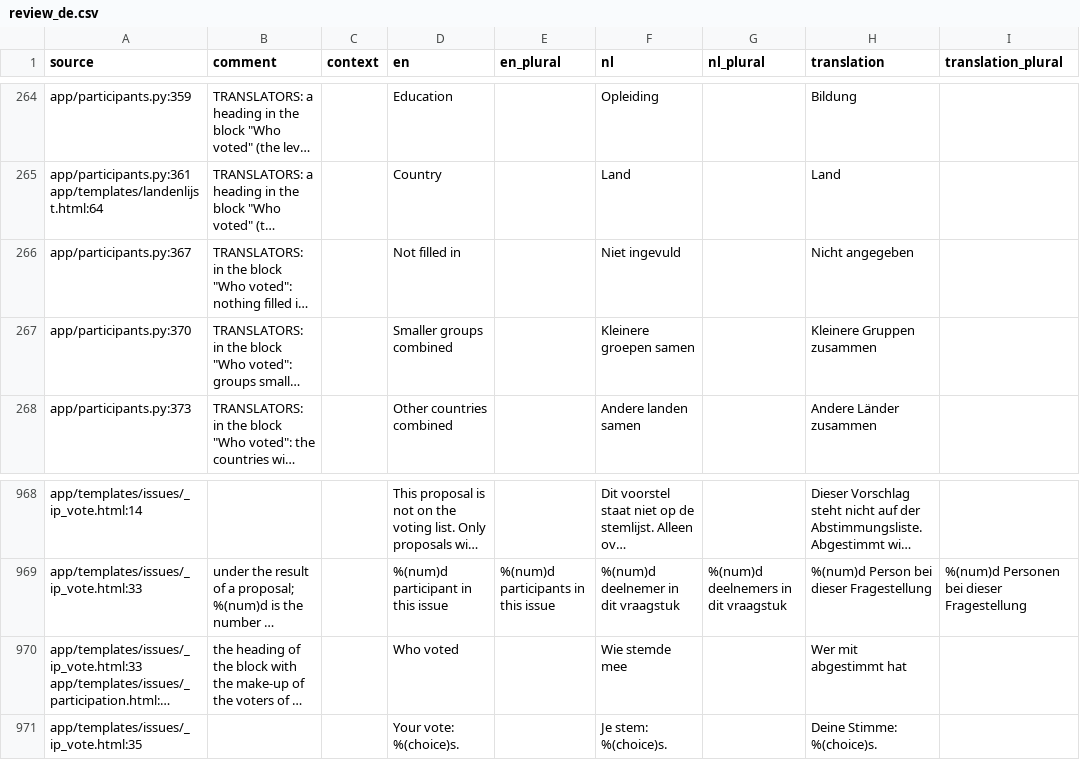
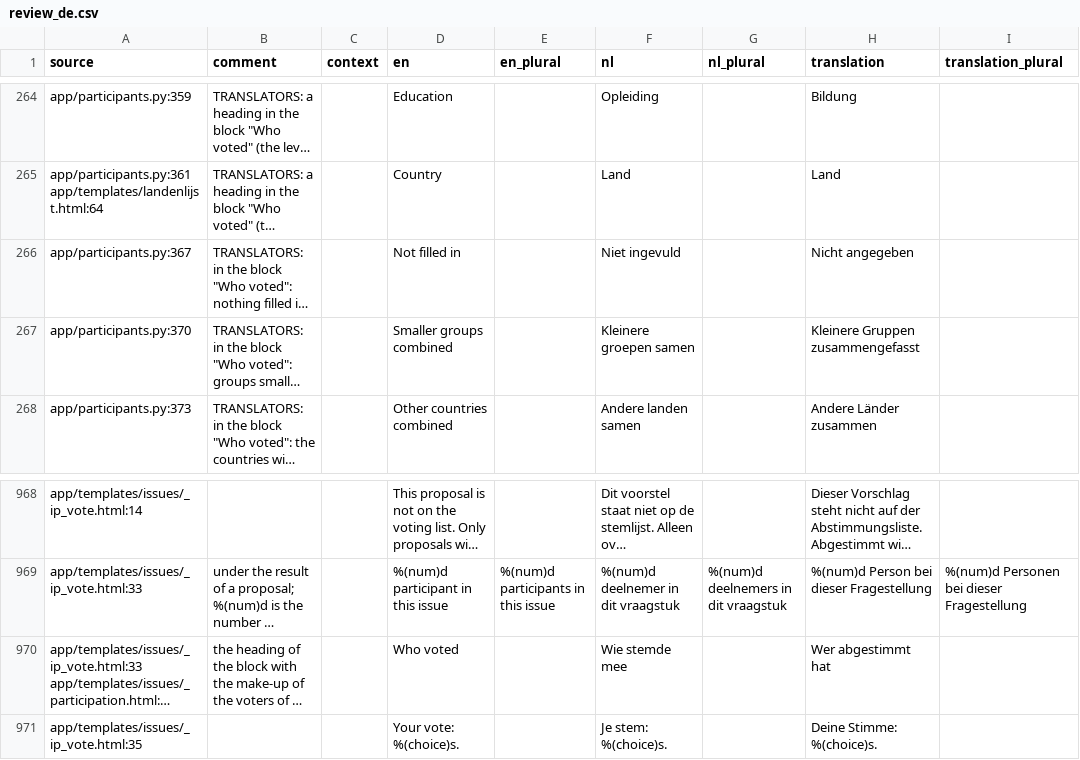
Before and after one commit to GerhardTop/global-union-forum, a CSV file: flask_registration/docs/i18n/review_de.csv, drawn as a sheet; only a part is shown, gaps mark what is left out; long unchanged cells end in …; the diff names each change by its address in the sheet, - before the commit and + after, or states it on an @@ line.

```diff
--- a/flask_registration/docs/i18n/review_de.csv
+++ b/flask_registration/docs/i18n/review_de.csv
-H267 (translation): Kleinere Gruppen zusammen
+H267 (translation): Kleinere Gruppen zusammengefasst
-H970 (translation): Wer mit abgestimmt hat
+H970 (translation): Wer abgestimmt hat
```
Also changed, not shown: flask_registration/docs/i18n/review_es.csv, 6 other files.
